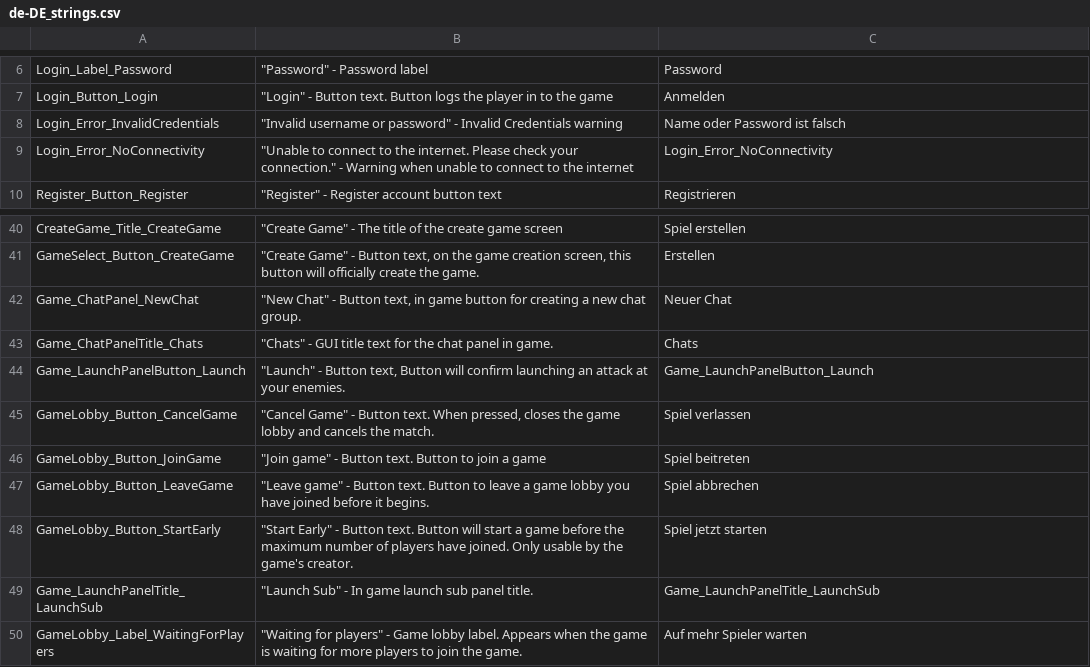
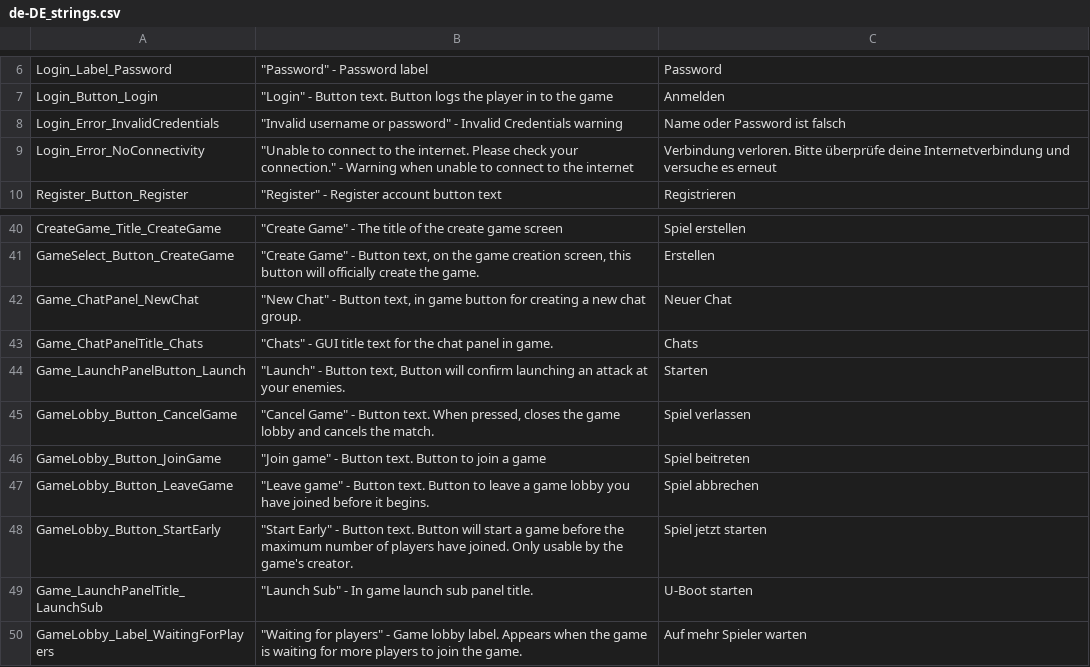
Before and after one commit to Subterfuge-Revived/Remake-Unity, a CSV file: Assets/lang/de-DE_strings.csv, drawn as a sheet; only a part is shown, gaps mark what is left out.

Commit message:
New translations strings.csv (German)

```diff
--- a/Assets/lang/de-DE_strings.csv
+++ b/Assets/lang/de-DE_strings.csv
@@ -8,3 +8,3 @@
 "Login_Error_InvalidCredentials","""Invalid username or password"" - Invalid Credentials warning","Name oder Password ist falsch"
-"Login_Error_NoConnectivity","""Unable to connect to the internet. Please check your connection."" - Warning when unable to connect to the internet","Login_Error_NoConnectivity"
+"Login_Error_NoConnectivity","""Unable to connect to the internet. Please check your connection."" - Warning when unable to connect to the internet","Verbindung verloren. Bitte überprüfe deine Internetverbindung und versuche es erneut"
 "Register_Button_Register","""Register"" - Register account button text","Registrieren"
@@ -43,3 +43,3 @@
 "Game_ChatPanelTitle_Chats","""Chats"" - GUI title text for the chat panel in game.","Chats"
-"Game_LaunchPanelButton_Launch","""Launch"" - Button text, Button will confirm launching an attack at your enemies.","Game_LaunchPanelButton_Launch"
+"Game_LaunchPanelButton_Launch","""Launch"" - Button text, Button will confirm launching an attack at your enemies.","Starten"
 "GameLobby_Button_CancelGame","""Cancel Game"" - Button text. When pressed, closes the game lobby and cancels the match.","Spiel verlassen"
@@ -48,3 +48,3 @@
 "GameLobby_Button_StartEarly","""Start Early"" - Button text. Button will start a game before the maximum number of players have joined. Only usable by the game's creator.","Spiel jetzt starten"
-"Game_LaunchPanelTitle_LaunchSub","""Launch Sub"" - In game launch sub panel title.","Game_LaunchPanelTitle_LaunchSub"
+"Game_LaunchPanelTitle_LaunchSub","""Launch Sub"" - In game launch sub panel title.","U-Boot starten"
 "GameLobby_Label_WaitingForPlayers","""Waiting for players"" - Game lobby label. Appears when the game is waiting for more players to join the game.","Auf mehr Spieler warten"
```
